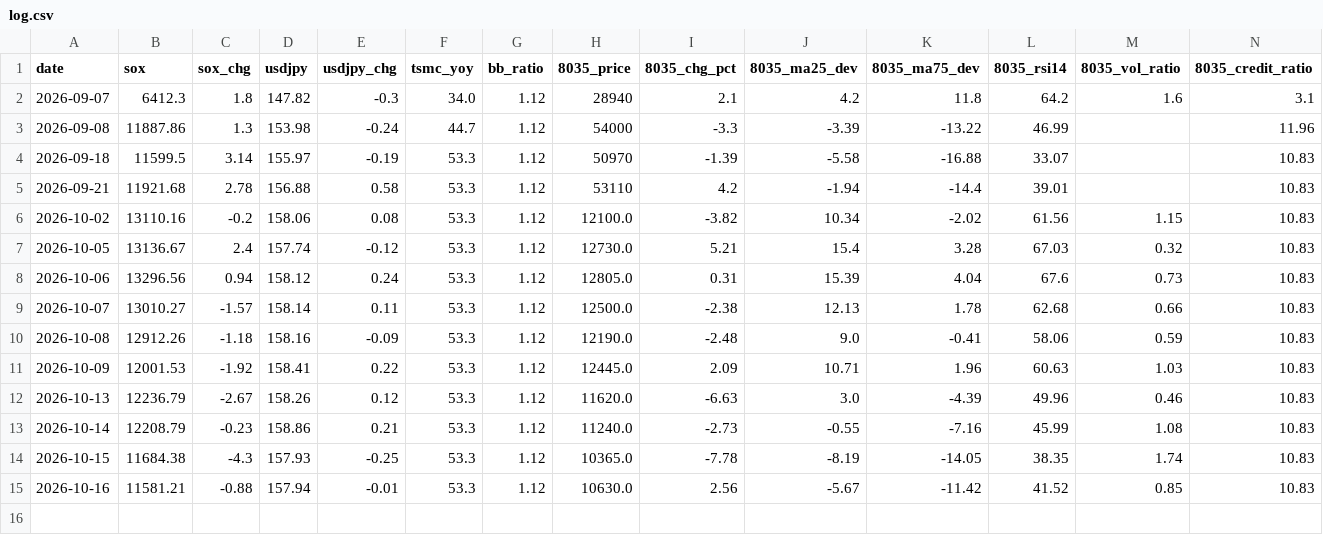
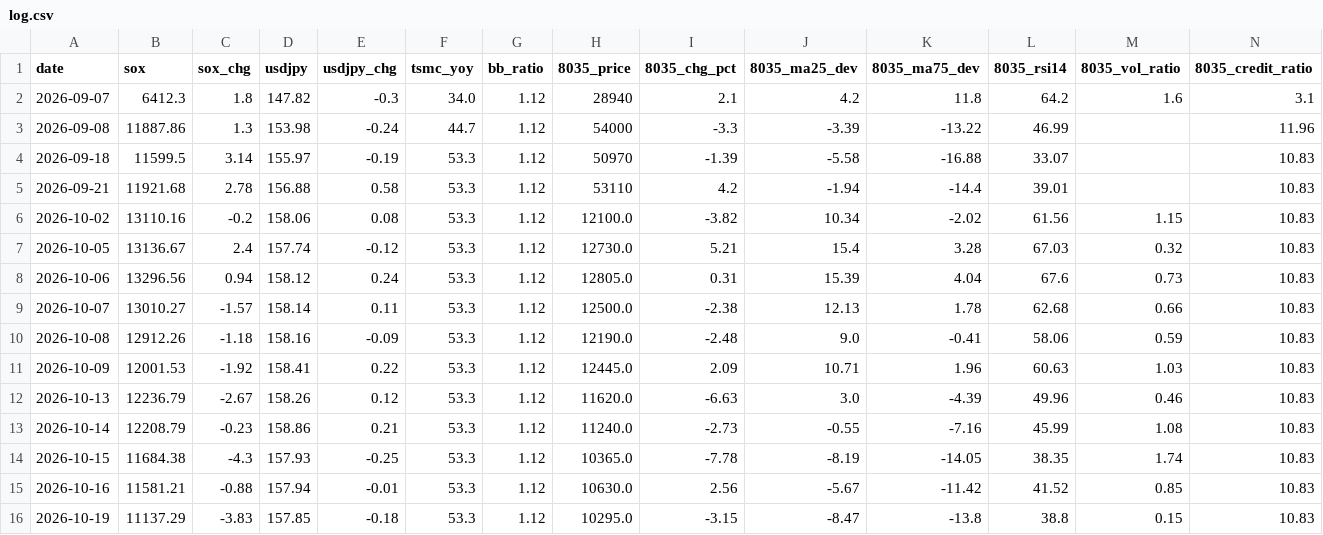
Before and after one commit to Shihooow/semiconductor-ai-dashboard, a CSV file: log.csv, drawn as a sheet; only a part is shown; rows hold the shown columns only; the diff names each change by its address in the sheet, - before the commit and + after, or states it on an @@ line.

```diff
--- a/log.csv
+++ b/log.csv
+row 16: 2026-10-19 | 11137.29 | -3.83 | 157.85 | -0.18 | 53.3 | 1.12 | 10295.0 | -3.15 | -8.47 | -13.8 | 38.8 | 0.15 | 10.83
```
Also changed, not shown: 1 other file.
